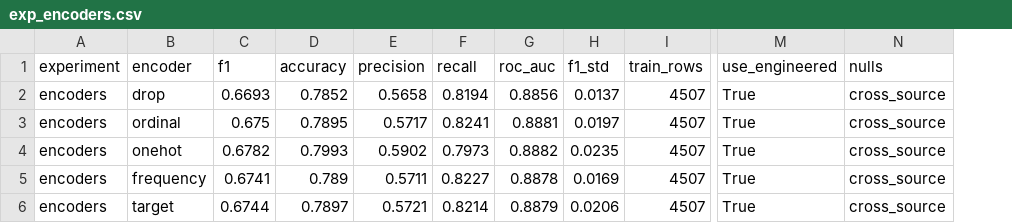
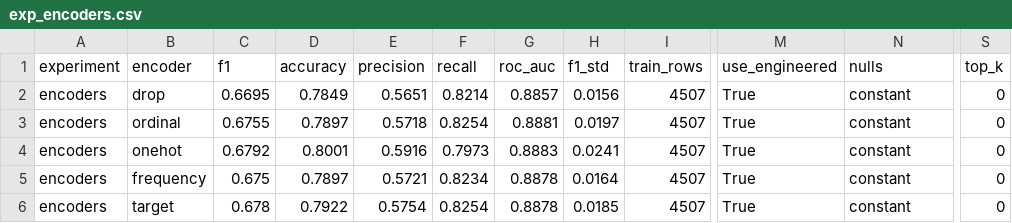
Before and after one commit to Peter7168/comp333-telco-churn, a CSV file: reports/tables/exp_encoders.csv, drawn as a sheet; only a part is shown, gaps mark what is left out; the diff names each change by its address in the sheet, - before the commit and + after, or states it on an @@ line.

```diff
--- a/reports/tables/exp_encoders.csv
+++ b/reports/tables/exp_encoders.csv
+column S (top_k), rows 2-6: all 0
-C2 (f1): 0.6693
+C2 (f1): 0.6695
-D2 (accuracy): 0.7852
+D2 (accuracy): 0.7849
-E2 (precision): 0.5658
+E2 (precision): 0.5651
-F2 (recall): 0.8194
+F2 (recall): 0.8214
-G2 (roc_auc): 0.8856
+G2 (roc_auc): 0.8857
-H2 (f1_std): 0.0137
+H2 (f1_std): 0.0156
-N2:N6 (nulls): cross_source
+N2:N6 (nulls): constant
-C3 (f1): 0.675
+C3 (f1): 0.6755
-D3 (accuracy): 0.7895
+D3 (accuracy): 0.7897
-E3 (precision): 0.5717
+E3 (precision): 0.5718
-F3 (recall): 0.8241
+F3 (recall): 0.8254
-C4 (f1): 0.6782
+C4 (f1): 0.6792
-D4 (accuracy): 0.7993
+D4 (accuracy): 0.8001
-E4 (precision): 0.5902
+E4 (precision): 0.5916
-G4 (roc_auc): 0.8882
+G4 (roc_auc): 0.8883
-H4 (f1_std): 0.0235
+H4 (f1_std): 0.0241
-C5 (f1): 0.6741
+C5 (f1): 0.675
-D5 (accuracy): 0.789
+D5 (accuracy): 0.7897
-E5 (precision): 0.5711
+E5 (precision): 0.5721
-F5 (recall): 0.8227
+F5 (recall): 0.8234
-H5 (f1_std): 0.0169
+H5 (f1_std): 0.0164
-C6 (f1): 0.6744
+C6 (f1): 0.678
-D6 (accuracy): 0.7897
+D6 (accuracy): 0.7922
-E6 (precision): 0.5721
+E6 (precision): 0.5754
-F6 (recall): 0.8214
+F6 (recall): 0.8254
-G6 (roc_auc): 0.8879
+G6 (roc_auc): 0.8878
-H6 (f1_std): 0.0206
+H6 (f1_std): 0.0185
```
Also changed, not shown: reports/tables/all_experiments.csv, reports/tables/exp_normalizers.csv, 37 other files.
